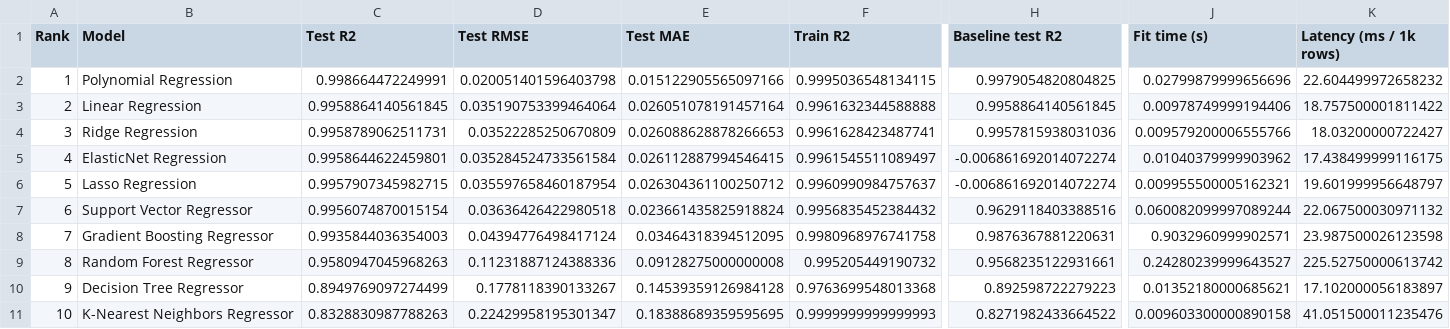
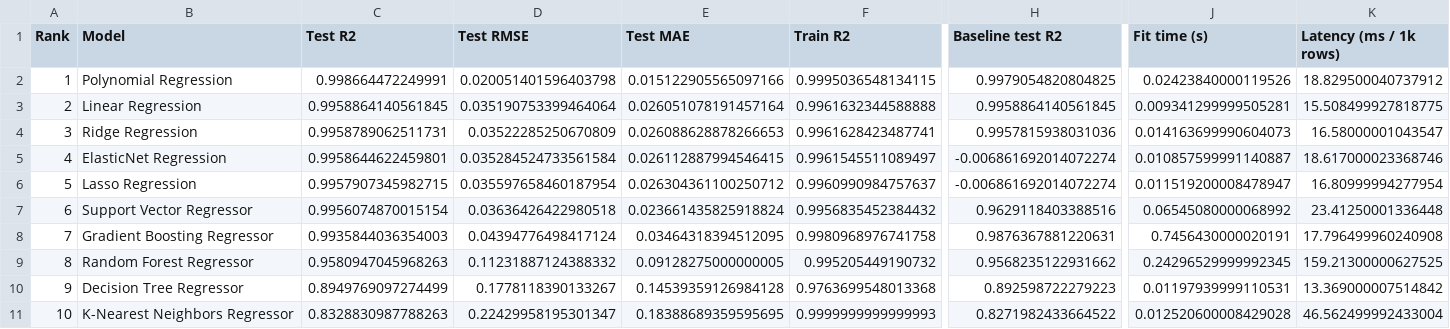
Before and after one commit to Carcus0013/ml-capstone-specimen-lab, a CSV file: reports/results/regression_results.csv, drawn as a sheet; only a part is shown, gaps mark what is left out; the diff names each change by its address in the sheet, - before the commit and + after, or states it on an @@ line.

```diff
--- a/reports/results/regression_results.csv
+++ b/reports/results/regression_results.csv
-J2 (Fit time (s)): 0.02799879999656696
+J2 (Fit time (s)): 0.02423840000119526
-K2 (Latency (ms / 1k rows)): 22.604499972658232
+K2 (Latency (ms / 1k rows)): 18.829500040737912
-J3 (Fit time (s)): 0.00978749999194406
+J3 (Fit time (s)): 0.009341299999505281
-K3 (Latency (ms / 1k rows)): 18.757500001811422
+K3 (Latency (ms / 1k rows)): 15.508499927818775
-J4 (Fit time (s)): 0.009579200006555766
+J4 (Fit time (s)): 0.014163699990604073
-K4 (Latency (ms / 1k rows)): 18.03200000722427
+K4 (Latency (ms / 1k rows)): 16.58000001043547
-J5 (Fit time (s)): 0.01040379999903962
+J5 (Fit time (s)): 0.010857599991140887
-K5 (Latency (ms / 1k rows)): 17.438499999116175
+K5 (Latency (ms / 1k rows)): 18.617000023368746
-J6 (Fit time (s)): 0.009955500005162321
+J6 (Fit time (s)): 0.011519200008478947
-K6 (Latency (ms / 1k rows)): 19.601999956648797
+K6 (Latency (ms / 1k rows)): 16.80999994277954
-J7 (Fit time (s)): 0.060082099997089244
+J7 (Fit time (s)): 0.06545080000068992
-K7 (Latency (ms / 1k rows)): 22.067500030971132
+K7 (Latency (ms / 1k rows)): 23.41250001336448
-J8 (Fit time (s)): 0.9032960999902571
+J8 (Fit time (s)): 0.7456430000020191
-K8 (Latency (ms / 1k rows)): 23.987500026123598
+K8 (Latency (ms / 1k rows)): 17.796499960240908
-D9 (Test RMSE): 0.11231887124388336
+D9 (Test RMSE): 0.11231887124388332
-E9 (Test MAE): 0.09128275000000008
+E9 (Test MAE): 0.09128275000000005
-H9 (Baseline test R2): 0.9568235122931661
+H9 (Baseline test R2): 0.9568235122931662
-J9 (Fit time (s)): 0.24280239999643527
+J9 (Fit time (s)): 0.24296529999992345
-K9 (Latency (ms / 1k rows)): 225.52750000613742
+K9 (Latency (ms / 1k rows)): 159.21300000627525
-J10 (Fit time (s)): 0.01352180000685621
+J10 (Fit time (s)): 0.01197939999110531
-K10 (Latency (ms / 1k rows)): 17.102000056183897
+K10 (Latency (ms / 1k rows)): 13.369000007514842
-J11 (Fit time (s)): 0.009603300000890158
+J11 (Fit time (s)): 0.012520600008429028
-K11 (Latency (ms / 1k rows)): 41.051500011235476
+K11 (Latency (ms / 1k rows)): 46.562499992433004
```
Also changed, not shown: reports/results/classification_results.csv, reports/results/clustering_k_selection.csv, 30 other files.
